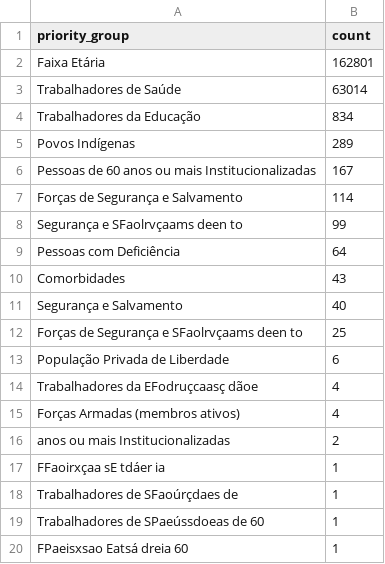
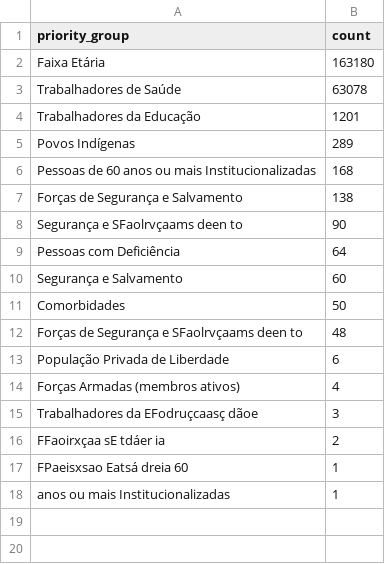
Before and after one commit to CodeForManaus/vacina-manaus-backend, a CSV file: data/analyzed/priority_group_count.csv, drawn as a sheet.

```diff
--- a/data/analyzed/priority_group_count.csv
+++ b/data/analyzed/priority_group_count.csv
@@ -1,20 +1,18 @@
 priority_group,count
-Faixa Etária,162801
-Trabalhadores de Saúde,63014
-Trabalhadores da Educação,834
+Faixa Etária,163180
+Trabalhadores de Saúde,63078
+Trabalhadores da Educação,1201
 Povos Indígenas,289
-Pessoas de 60 anos ou mais Institucionalizadas,167
-Forças de Segurança e Salvamento,114
-Segurança e SFaolrvçaams deen to,99
+Pessoas de 60 anos ou mais Institucionalizadas,168
+Forças de Segurança e Salvamento,138
+Segurança e SFaolrvçaams deen to,90
 Pessoas com Deficiência,64
-Comorbidades,43
-Segurança e Salvamento,40
-Forças de Segurança e SFaolrvçaams deen to,25
+Segurança e Salvamento,60
+Comorbidades,50
+Forças de Segurança e SFaolrvçaams deen to,48
 População Privada de Liberdade,6
-Trabalhadores da EFodruçcaasç dãoe,4
 Forças Armadas (membros ativos),4
-anos ou mais Institucionalizadas,2
-FFaoirxçaa sE tdáer ia,1
-Trabalhadores de SFaoúrçdaes de,1
-Trabalhadores de SPaeússdoeas de 60,1
+Trabalhadores da EFodruçcaasç dãoe,3
+FFaoirxçaa sE tdáer ia,2
 FPaeisxsao Eatsá dreia 60,1
+anos ou mais Institucionalizadas,1
```
Also changed, not shown: data/analyzed/service_group_count.csv, data/analyzed/vaccine_by_service_group_and_vaccine_date_count.csv, 16 other files.
